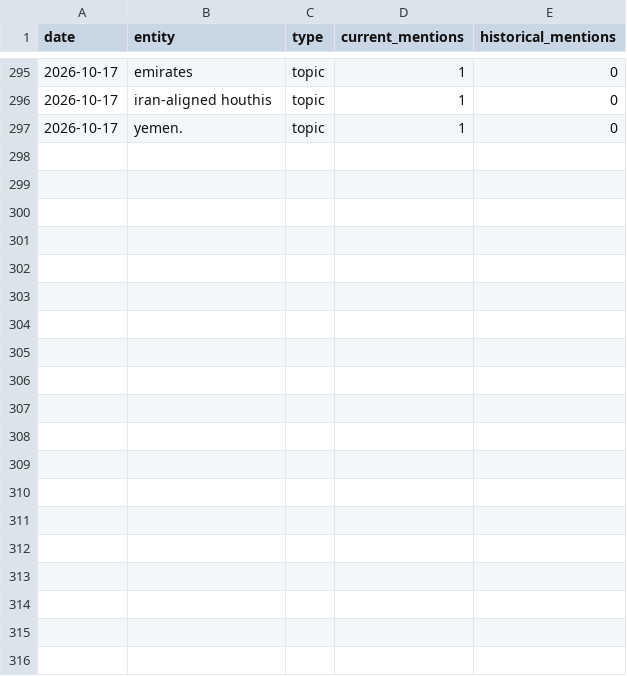
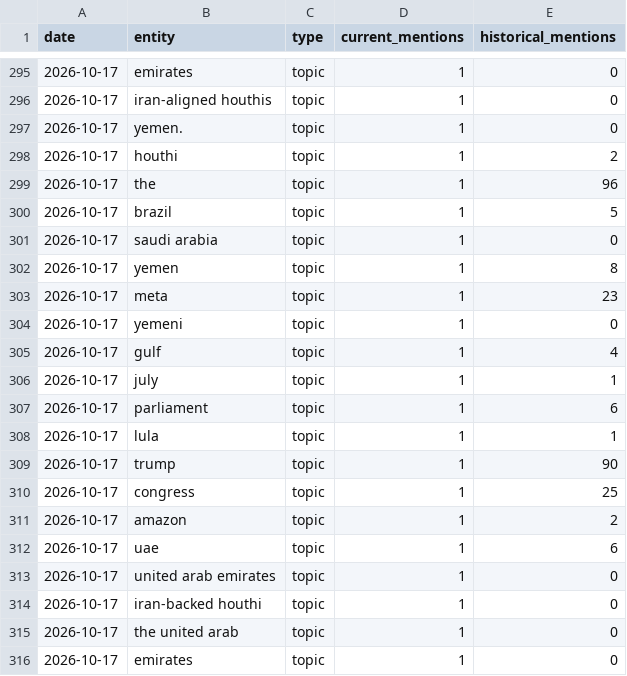
Before and after one commit to vishwasgarg5/news-knowledge-bot, a CSV file: data/entity_memory.csv, drawn as a sheet; only a part is shown, gaps mark what is left out; the diff covers the shown part only; the diff names each change by its address in the sheet, - before the commit and + after, or states it on an @@ line.

```diff
--- a/data/entity_memory.csv
+++ b/data/entity_memory.csv
+row 298: 2026-10-17 | houthi | topic | 1 | 2
+row 299: 2026-10-17 | the | topic | 1 | 96
+row 300: 2026-10-17 | brazil | topic | 1 | 5
+row 301: 2026-10-17 | saudi arabia | topic | 1 | 0
+row 302: 2026-10-17 | yemen | topic | 1 | 8
+row 303: 2026-10-17 | meta | topic | 1 | 23
+row 304: 2026-10-17 | yemeni | topic | 1 | 0
+row 305: 2026-10-17 | gulf | topic | 1 | 4
+row 306: 2026-10-17 | july | topic | 1 | 1
+row 307: 2026-10-17 | parliament | topic | 1 | 6
+row 308: 2026-10-17 | lula | topic | 1 | 1
+row 309: 2026-10-17 | trump | topic | 1 | 90
+row 310: 2026-10-17 | congress | topic | 1 | 25
+row 311: 2026-10-17 | amazon | topic | 1 | 2
+row 312: 2026-10-17 | uae | topic | 1 | 6
+row 313: 2026-10-17 | united arab emirates | topic | 1 | 0
+row 314: 2026-10-17 | iran-backed houthi | topic | 1 | 0
+row 315: 2026-10-17 | the united arab | topic | 1 | 0
+row 316: 2026-10-17 | emirates | topic | 1 | 0
```
Also changed, not shown: 18 added rows elsewhere in this file, data/event_memory.csv, data/knowledge_daily.csv, 8 other files.
